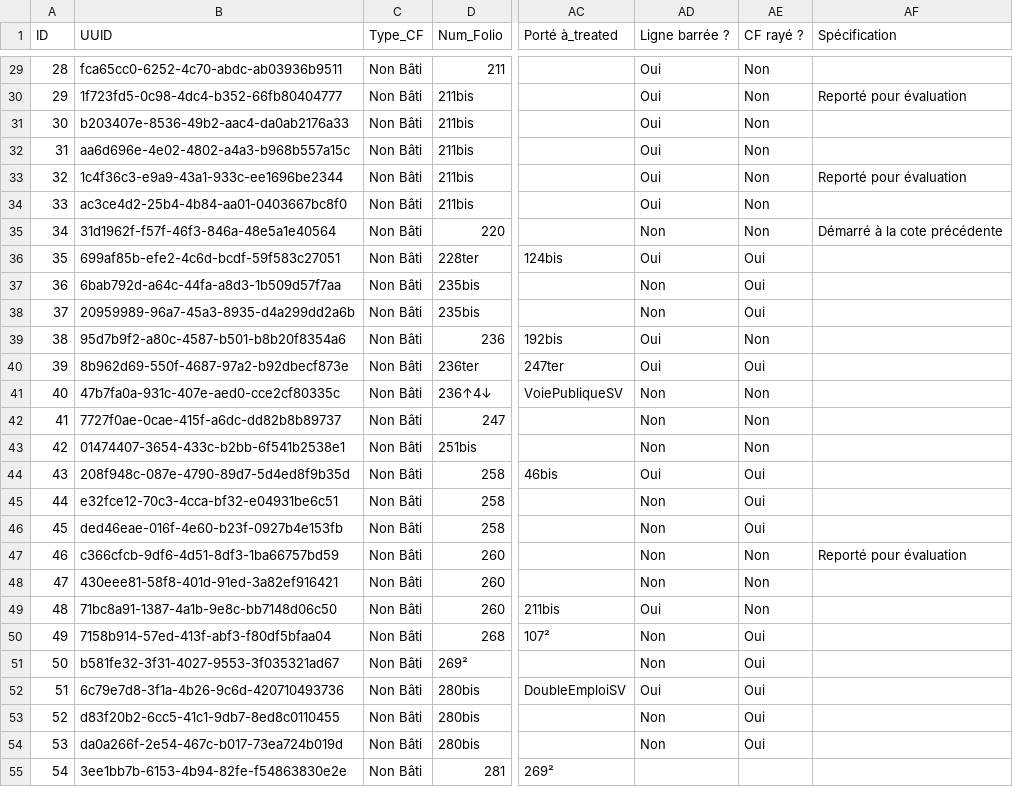
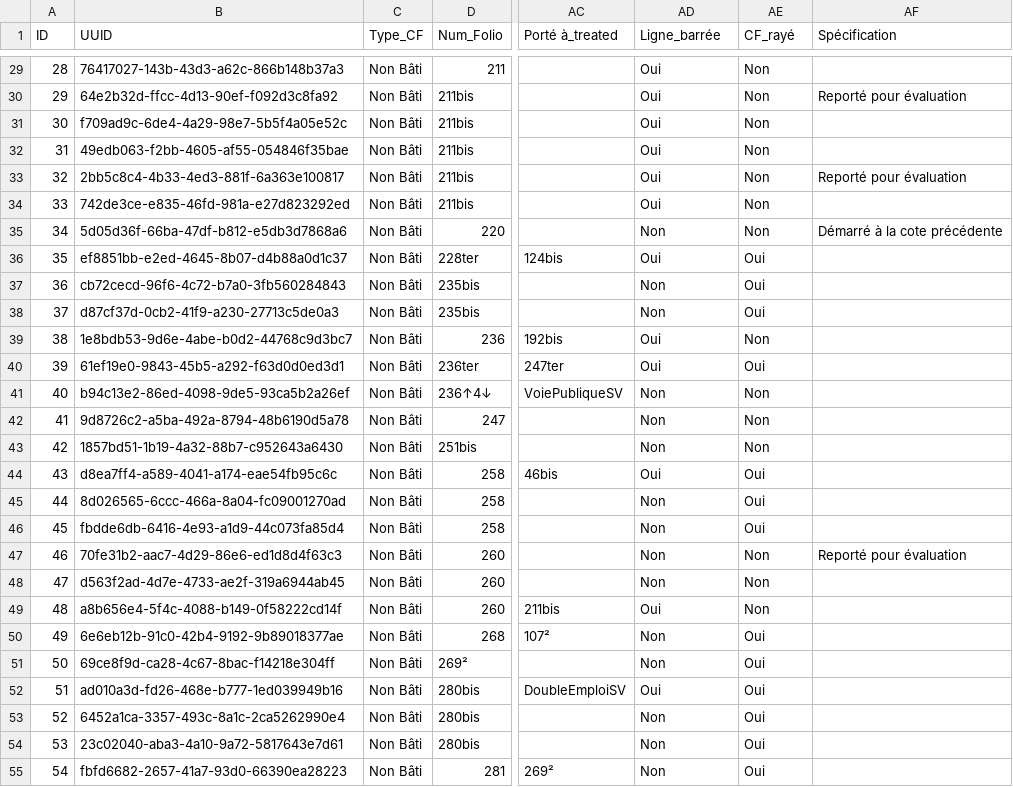
Before and after one commit to solenn-tl/ontologie-peuplement, a CSV file: data/gentilly/MAT_1813.csv, drawn as a sheet; only a part is shown, gaps mark what is left out; the diff covers the shown part only; the diff names each change by its address in the sheet, - before the commit and + after, or states it on an @@ line.

```diff
--- a/data/gentilly/MAT_1813.csv
+++ b/data/gentilly/MAT_1813.csv
-AD1: Ligne barrée ?
+AD1: Ligne_barrée
-AE1: CF rayé ?
+AE1: CF_rayé
-B29 (UUID): fca65cc0-6252-4c70-abdc-ab03936b9511
+B29 (UUID): 76417027-143b-43d3-a62c-866b148b37a3
-B30 (UUID): 1f723fd5-0c98-4dc4-b352-66fb80404777
+B30 (UUID): 64e2b32d-ffcc-4d13-90ef-f092d3c8fa92
-B31 (UUID): b203407e-8536-49b2-aac4-da0ab2176a33
+B31 (UUID): f709ad9c-6de4-4a29-98e7-5b5f4a05e52c
-B32 (UUID): aa6d696e-4e02-4802-a4a3-b968b557a15c
+B32 (UUID): 49edb063-f2bb-4605-af55-054846f35bae
-B33 (UUID): 1c4f36c3-e9a9-43a1-933c-ee1696be2344
+B33 (UUID): 2bb5c8c4-4b33-4ed3-881f-6a363e100817
-B34 (UUID): ac3ce4d2-25b4-4b84-aa01-0403667bc8f0
+B34 (UUID): 742de3ce-e835-46fd-981a-e27d823292ed
-B35 (UUID): 31d1962f-f57f-46f3-846a-48e5a1e40564
+B35 (UUID): 5d05d36f-66ba-47df-b812-e5db3d7868a6
-B36 (UUID): 699af85b-efe2-4c6d-bcdf-59f583c27051
+B36 (UUID): ef8851bb-e2ed-4645-8b07-d4b88a0d1c37
-B37 (UUID): 6bab792d-a64c-44fa-a8d3-1b509d57f7aa
+B37 (UUID): cb72cecd-96f6-4c72-b7a0-3fb560284843
-B38 (UUID): 20959989-96a7-45a3-8935-d4a299dd2a6b
+B38 (UUID): d87cf37d-0cb2-41f9-a230-27713c5de0a3
-B39 (UUID): 95d7b9f2-a80c-4587-b501-b8b20f8354a6
+B39 (UUID): 1e8bdb53-9d6e-4abe-b0d2-44768c9d3bc7
-B40 (UUID): 8b962d69-550f-4687-97a2-b92dbecf873e
+B40 (UUID): 61ef19e0-9843-45b5-a292-f63d0d0ed3d1
-B41 (UUID): 47b7fa0a-931c-407e-aed0-cce2cf80335c
+B41 (UUID): b94c13e2-86ed-4098-9de5-93ca5b2a26ef
-B42 (UUID): 7727f0ae-0cae-415f-a6dc-dd82b8b89737
+B42 (UUID): 9d8726c2-a5ba-492a-8794-48b6190d5a78
-B43 (UUID): 01474407-3654-433c-b2bb-6f541b2538e1
+B43 (UUID): 1857bd51-1b19-4a32-88b7-c952643a6430
-B44 (UUID): 208f948c-087e-4790-89d7-5d4ed8f9b35d
+B44 (UUID): d8ea7ff4-a589-4041-a174-eae54fb95c6c
-B45 (UUID): e32fce12-70c3-4cca-bf32-e04931be6c51
+B45 (UUID): 8d026565-6ccc-466a-8a04-fc09001270ad
-B46 (UUID): ded46eae-016f-4e60-b23f-0927b4e153fb
+B46 (UUID): fbdde6db-6416-4e93-a1d9-44c073fa85d4
-B47 (UUID): c366cfcb-9df6-4d51-8df3-1ba66757bd59
+B47 (UUID): 70fe31b2-aac7-4d29-86e6-ed1d8d4f63c3
-B48 (UUID): 430eee81-58f8-401d-91ed-3a82ef916421
+B48 (UUID): d563f2ad-4d7e-4733-ae2f-319a6944ab45
-B49 (UUID): 71bc8a91-1387-4a1b-9e8c-bb7148d06c50
+B49 (UUID): a8b656e4-5f4c-4088-b149-0f58222cd14f
-B50 (UUID): 7158b914-57ed-413f-abf3-f80df5bfaa04
+B50 (UUID): 6e6eb12b-91c0-42b4-9192-9b89018377ae
-B51 (UUID): b581fe32-3f31-4027-9553-3f035321ad67
+B51 (UUID): 69ce8f9d-ca28-4c67-8bac-f14218e304ff
-B52 (UUID): 6c79e7d8-3f1a-4b26-9c6d-420710493736
+B52 (UUID): ad010a3d-fd26-468e-b777-1ed039949b16
-B53 (UUID): d83f20b2-6cc5-41c1-9db7-8ed8c0110455
+B53 (UUID): 6452a1ca-3357-493c-8a1c-2ca5262990e4
-B54 (UUID): da0a266f-2e54-467c-b017-73ea724b019d
+B54 (UUID): 23c02040-aba3-4a10-9a72-5817643e7d61
-B55 (UUID): 3ee1bb7b-6153-4b94-82fe-f54863830e2e
+B55 (UUID): fbfd6682-2657-41a7-93d0-66390ea28223
-AD55 (Ligne_barrée): (empty)
+AD55 (Ligne_barrée): Non
-AE55 (CF_rayé): (empty)
+AE55 (CF_rayé): Oui
```
Also changed, not shown: 46 edited cells elsewhere in this file, data/gentilly/MAT_1848.csv, 5 other files.
